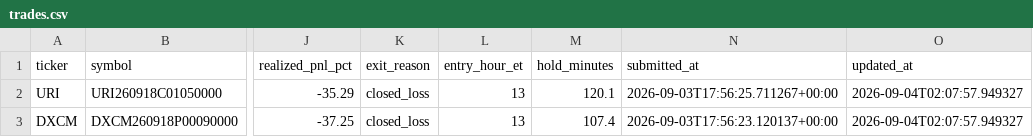
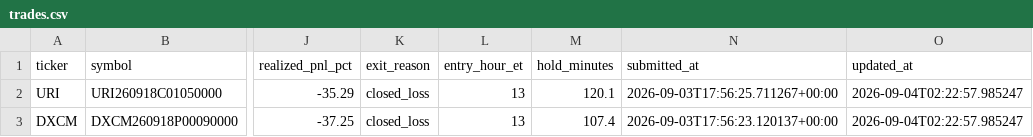
Before and after one commit to franciscoa19/stonkmonitor, a CSV file: backend/reports/trades.csv, drawn as a sheet; only a part is shown, gaps mark what is left out; the diff names each change by its address in the sheet, - before the commit and + after, or states it on an @@ line.

Commit message:
eval-data: daily report 2026-09-04

```diff
--- a/backend/reports/trades.csv
+++ b/backend/reports/trades.csv
-O2:O3 (updated_at): 2026-09-04T02:07:57.949327
+O2:O3 (updated_at): 2026-09-04T02:22:57.985247
```
Also changed, not shown: 1 other file.
